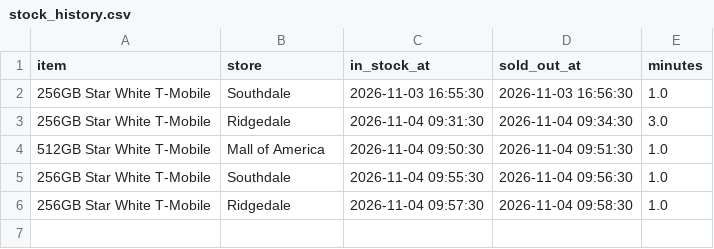
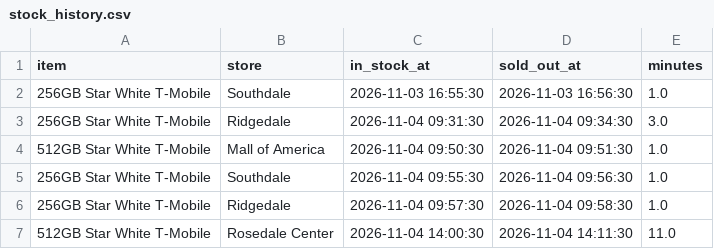
Before and after one commit to striker818/duo-watch, a CSV file: data/stock_history.csv, drawn as a sheet; the diff names each change by its address in the sheet, - before the commit and + after, or states it on an @@ line.

```diff
--- a/data/stock_history.csv
+++ b/data/stock_history.csv
+row 7: 512GB Star White T-Mobile | Rosedale Center | 2026-11-04 14:00:30 | 2026-11-04 14:11:30 | 11.0
```
Also changed, not shown: 1 other file.
